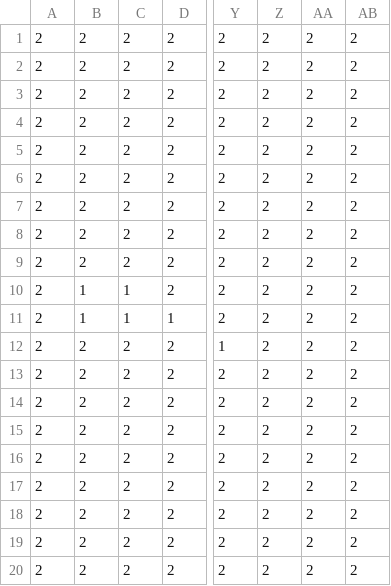
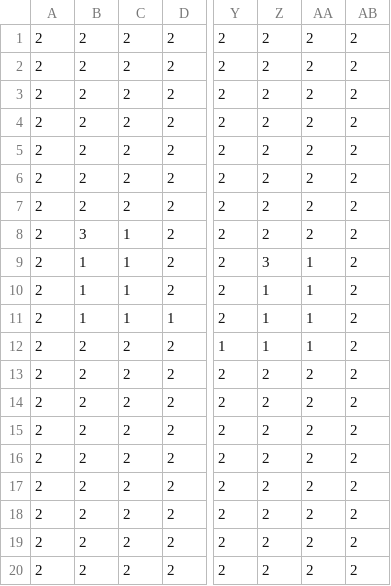
Before and after one commit to Shalmezad/GiTD65, a CSV file: assets/data/map.csv, drawn as a sheet; only a part is shown, gaps mark what is left out; the diff names each change by its address in the sheet, - before the commit and + after, or states it on an @@ line.

```diff
--- a/assets/data/map.csv
+++ b/assets/data/map.csv
-B8: 2
+B8: 3
-C8:C9: 2
+C8:C9: 1
-B9: 2
+B9: 1
-Z9: 2
+Z9: 3
-AA9:AA12: 2
+AA9:AA12: 1
-Z10:Z12: 2
+Z10:Z12: 1
```
Also changed, not shown: 8 other files.
